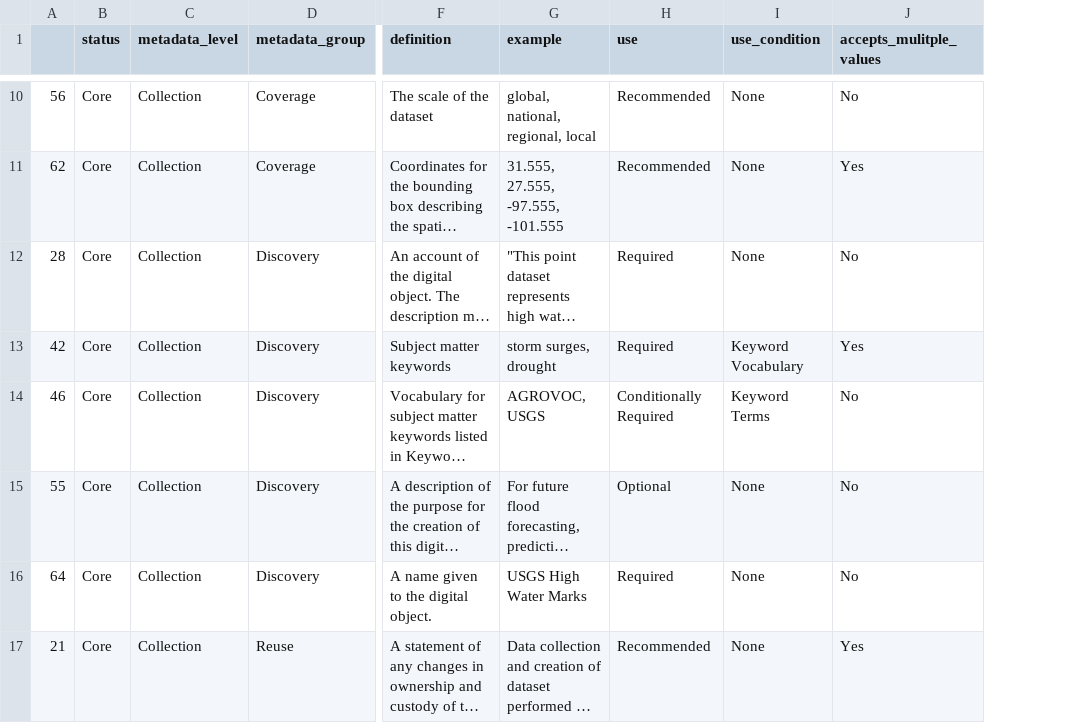
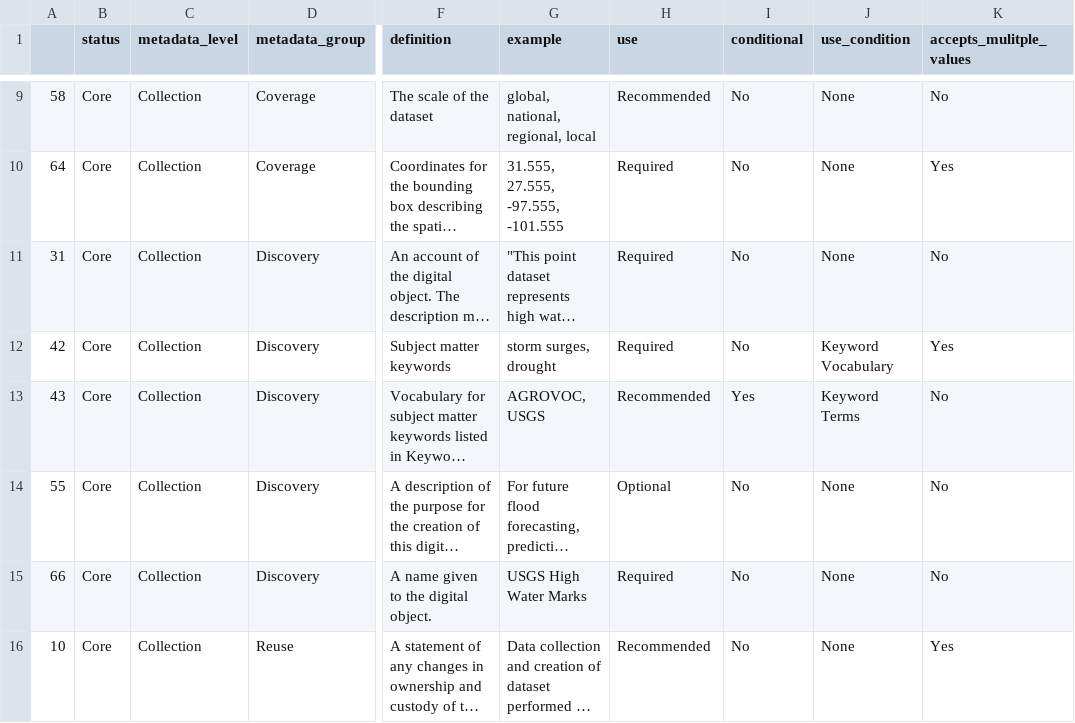
Before and after one commit to TexasDIS/metadata, a CSV file: fields_by_level/collection_metadata_fields.csv, drawn as a sheet; only a part is shown, gaps mark what is left out; long unchanged cells end in …; addresses are those after the commit; the diff covers the shown part only; the diff names each change by its address in the sheet, - before the commit and + after, or states it on an @@ line.

```diff
--- a/fields_by_level/collection_metadata_fields.csv
+++ b/fields_by_level/collection_metadata_fields.csv
+column I (conditional), rows 9-16: No | No | No | No | Yes | No | No | No
-A9: 56
+A9: 58
-A10: 62
+A10: 64
-H10 (use): Recommended
+H10 (use): Required
-A11: 28
+A11: 31
-A13: 46
+A13: 43
-H13 (use): Conditionally Required
+H13 (use): Recommended
-A15: 64
+A15: 66
-A16: 21
+A16: 10
```
Also changed, not shown: 1 removed row and 13 edited cells elsewhere in this file, fields_by_level/artifact_metadata_fields.csv, fields_by_level/feature_metadata_fields.csv, 3 other files.
